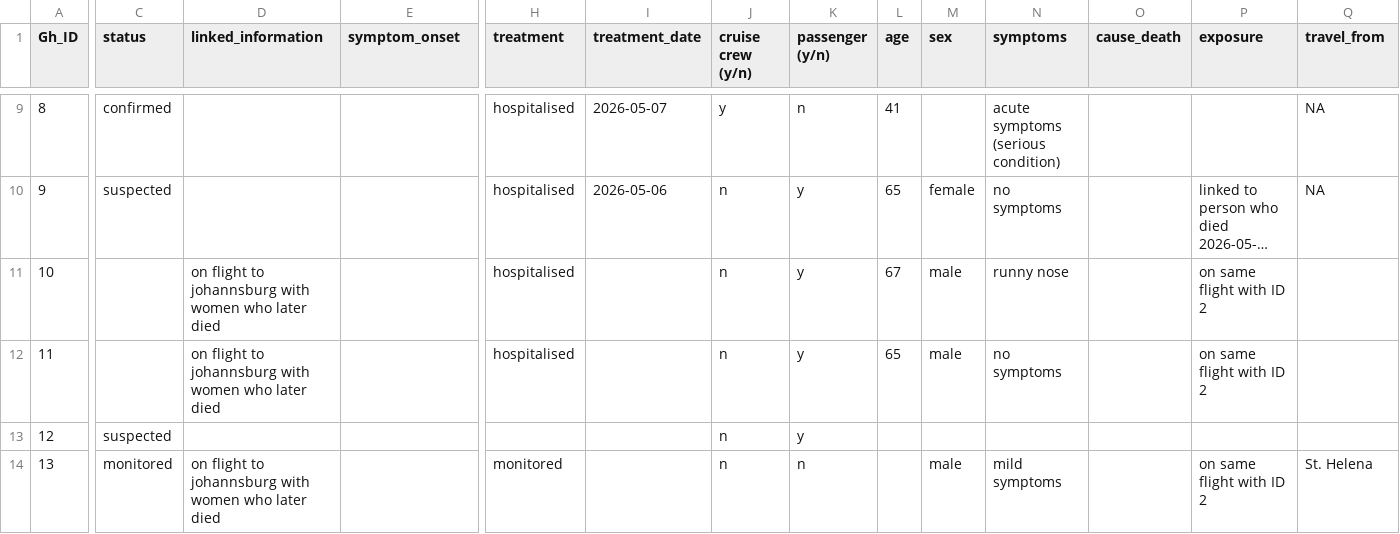
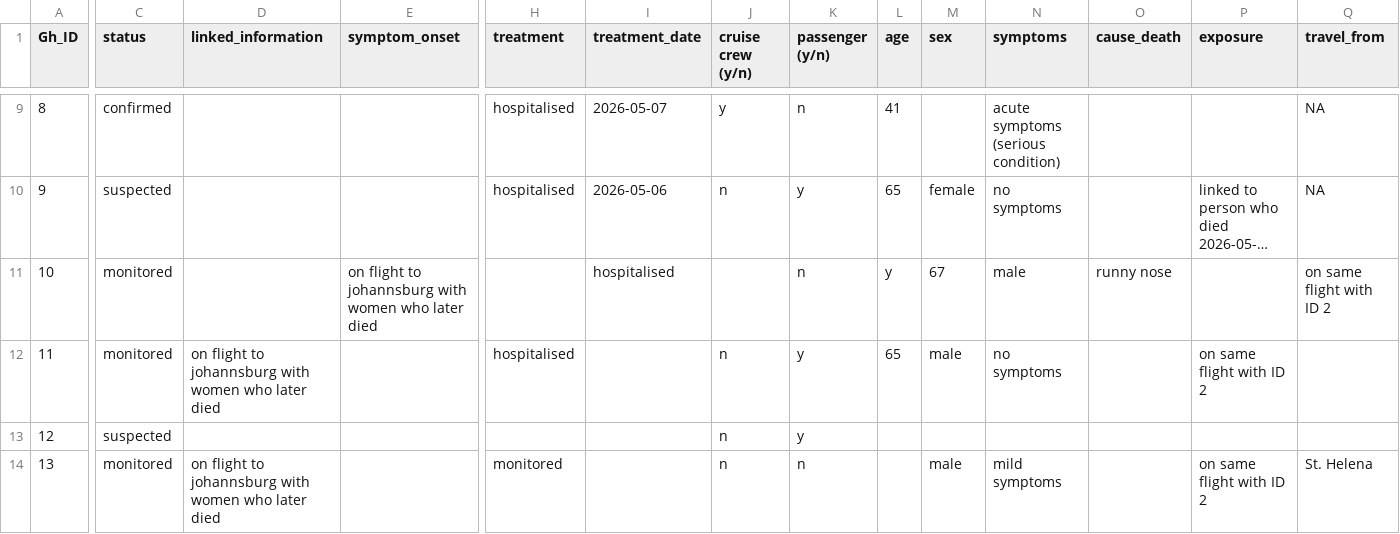
Before and after one commit to genomicepi/Hondius_hantavirus_h2026, a CSV file: data/2026_hantavirus.csv, drawn as a sheet; only a part is shown, gaps mark what is left out; long unchanged cells end in …; the diff covers the shown part only; the diff names each change by its address in the sheet, - before the commit and + after, or states it on an @@ line.

```diff
--- a/data/2026_hantavirus.csv
+++ b/data/2026_hantavirus.csv
-C11:C12 (status): (empty)
+C11:C12 (status): monitored
-D11 (linked_information): on flight to johannsburg with women who later died
+D11 (linked_information): (empty)
-E11 (symptom_onset): (empty)
+E11 (symptom_onset): on flight to johannsburg with women who later died
-H11 (treatment): hospitalised
+H11 (treatment): (empty)
-I11 (treatment_date): (empty)
+I11 (treatment_date): hospitalised
-J11 (cruise crew (y/n)): n
+J11 (cruise crew (y/n)): (empty)
-K11 (passenger (y/n)): y
+K11 (passenger (y/n)): n
-L11 (age): 67
+L11 (age): y
-M11 (sex): male
+M11 (sex): 67
-N11 (symptoms): runny nose
+N11 (symptoms): male
-O11 (cause_death): (empty)
+O11 (cause_death): runny nose
-P11 (exposure): on same flight with ID 2
+P11 (exposure): (empty)
-Q11 (travel_from): (empty)
+Q11 (travel_from): on same flight with ID 2
```
Also changed, not shown: 11 edited cells elsewhere in this file.
